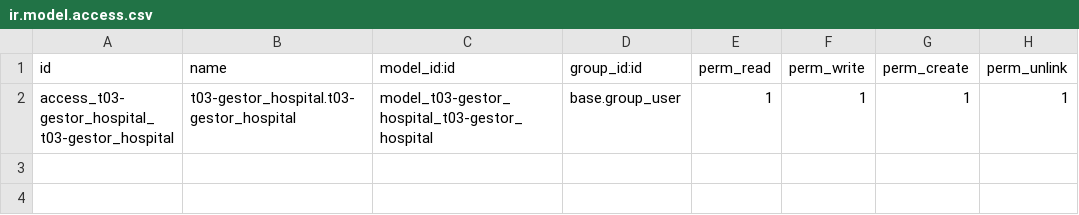
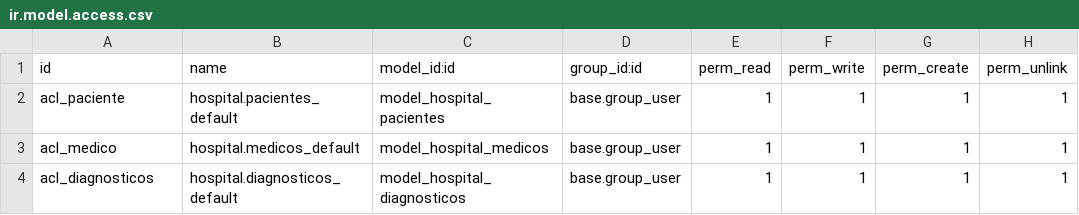
Before and after one commit to ahoM0/Modulos_Odoo_MB, a CSV file: t03-gestor_hospital/security/ir.model.access.csv, drawn as a sheet.

Commit message:
Modulo Gestor Hospital MedioFinalizado

```diff
--- a/t03-gestor_hospital/security/ir.model.access.csv
+++ b/t03-gestor_hospital/security/ir.model.access.csv
@@ -1,2 +1,4 @@
 id,name,model_id:id,group_id:id,perm_read,perm_write,perm_create,perm_unlink
-access_t03-gestor_hospital_t03-gestor_hospital,t03-gestor_hospital.t03-gestor_hospital,model_t03-gestor_hospital_t03-gestor_hospital,base.group_user,1,1,1,1
+acl_paciente,hospital.pacientes_default,model_hospital_pacientes,base.group_user,1,1,1,1
+acl_medico,hospital.medicos_default,model_hospital_medicos,base.group_user,1,1,1,1
+acl_diagnosticos,hospital.diagnosticos_default,model_hospital_diagnosticos,base.group_user,1,1,1,1
```
Also changed, not shown: 12 other files.
